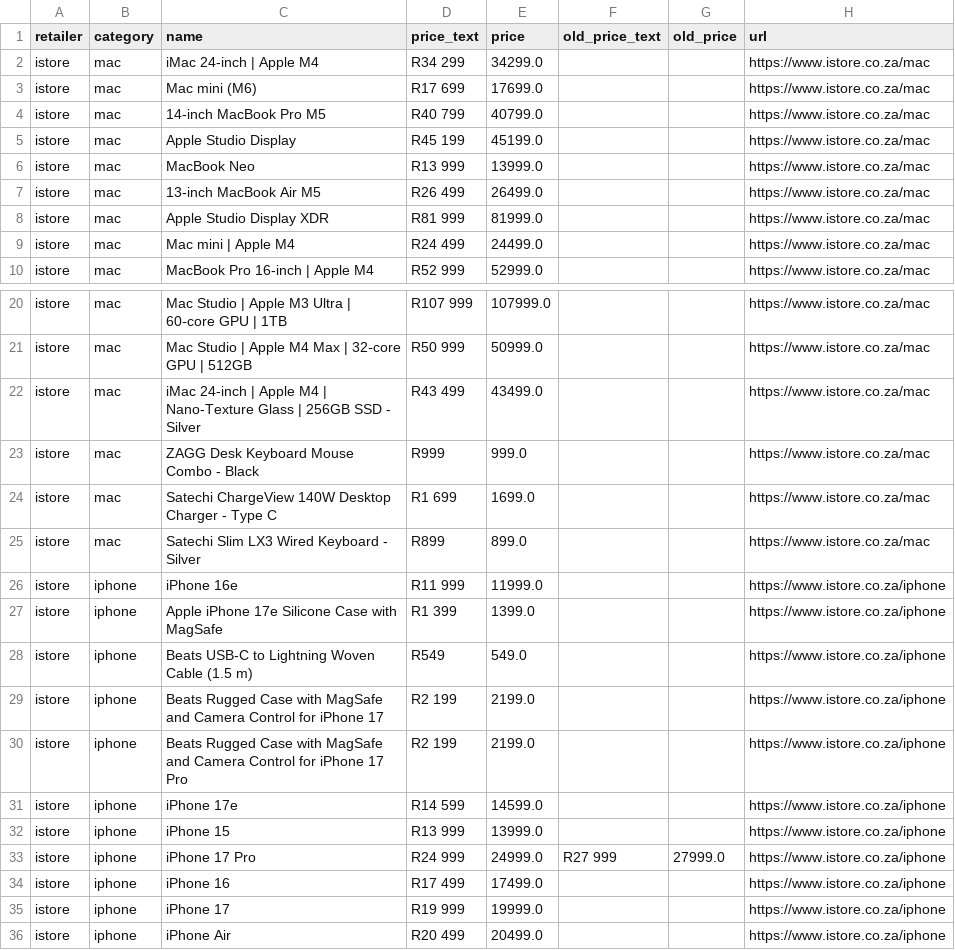
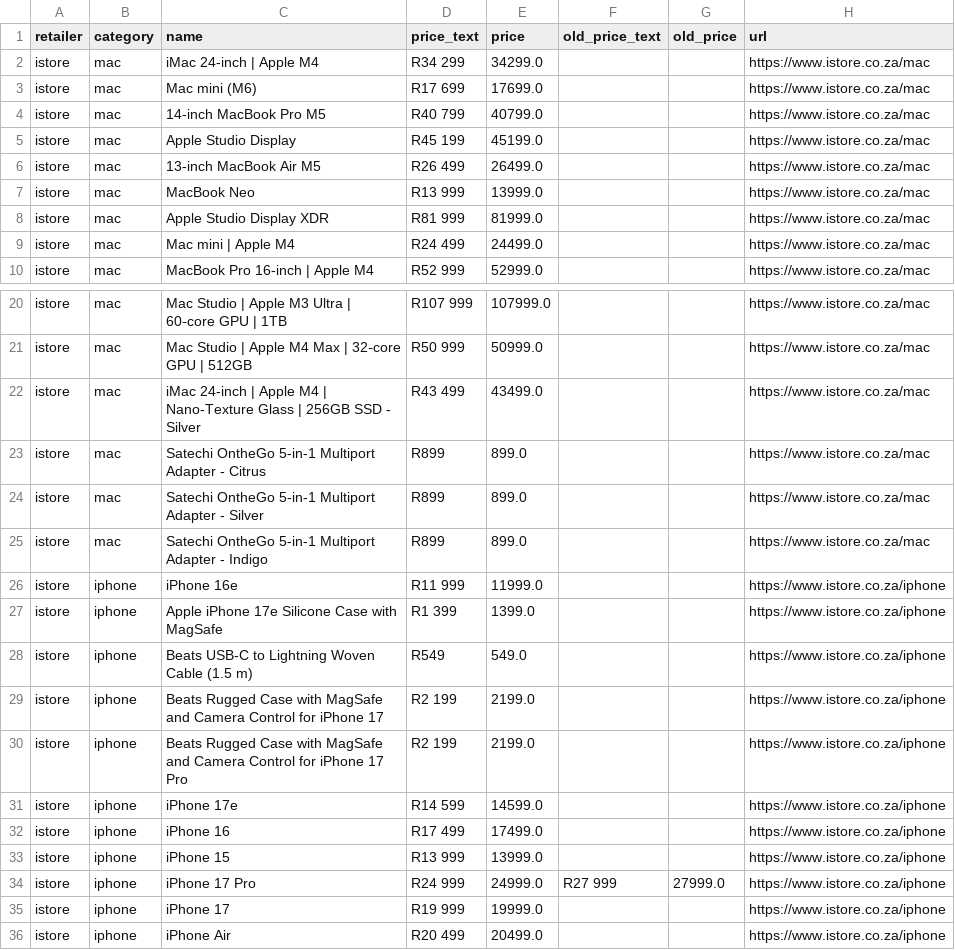
Before and after one commit to cd5wtsnct4-bot/digicape, a CSV file: data/istore.csv, drawn as a sheet; only a part is shown, gaps mark what is left out.

```diff
--- a/data/istore.csv
+++ b/data/istore.csv
@@ -5,4 +5,4 @@ istore,mac,14-inch MacBook Pro M5,R40 799,40799.0,,,https://www.istore.co.za/mac
 istore,mac,Apple Studio Display,R45 199,45199.0,,,https://www.istore.co.za/mac
+istore,mac,13-inch MacBook Air M5,R26 499,26499.0,,,https://www.istore.co.za/mac
 istore,mac,MacBook Neo,R13 999,13999.0,,,https://www.istore.co.za/mac
-istore,mac,13-inch MacBook Air M5,R26 499,26499.0,,,https://www.istore.co.za/mac
 istore,mac,Apple Studio Display XDR,R81 999,81999.0,,,https://www.istore.co.za/mac
@@ -22,5 +22,5 @@ istore,mac,Mac Studio | Apple M4 Max | 32‑core GPU | 512GB,R50 999,50999.0,,,h
 istore,mac,iMac 24-inch | Apple M4 | Nano-Texture Glass | 256GB SSD - Silver,R43 499,43499.0,,,https://www.istore.co.za/mac
-istore,mac,ZAGG Desk Keyboard Mouse Combo - Black,R999,999.0,,,https://www.istore.co.za/mac
-istore,mac,Satechi ChargeView 140W Desktop Charger - Type C,R1 699,1699.0,,,https://www.istore.co.za/mac
-istore,mac,Satechi Slim LX3 Wired Keyboard - Silver,R899,899.0,,,https://www.istore.co.za/mac
+istore,mac,Satechi OntheGo 5-in-1 Multiport Adapter - Citrus,R899,899.0,,,https://www.istore.co.za/mac
+istore,mac,Satechi OntheGo 5-in-1 Multiport Adapter - Silver,R899,899.0,,,https://www.istore.co.za/mac
+istore,mac,Satechi OntheGo 5-in-1 Multiport Adapter - Indigo,R899,899.0,,,https://www.istore.co.za/mac
 istore,iphone,iPhone 16e,R11 999,11999.0,,,https://www.istore.co.za/iphone
@@ -31,5 +31,5 @@ istore,iphone,Beats Rugged Case with MagSafe and Camera Control for iPhone 17 Pr
 istore,iphone,iPhone 17e,R14 599,14599.0,,,https://www.istore.co.za/iphone
+istore,iphone,iPhone 16,R17 499,17499.0,,,https://www.istore.co.za/iphone
 istore,iphone,iPhone 15,R13 999,13999.0,,,https://www.istore.co.za/iphone
 istore,iphone,iPhone 17 Pro,R24 999,24999.0,R27 999,27999.0,https://www.istore.co.za/iphone
-istore,iphone,iPhone 16,R17 499,17499.0,,,https://www.istore.co.za/iphone
 istore,iphone,iPhone 17,R19 999,19999.0,,,https://www.istore.co.za/iphone
```
Also changed, not shown: data/digicape.csv, 7 other files.
